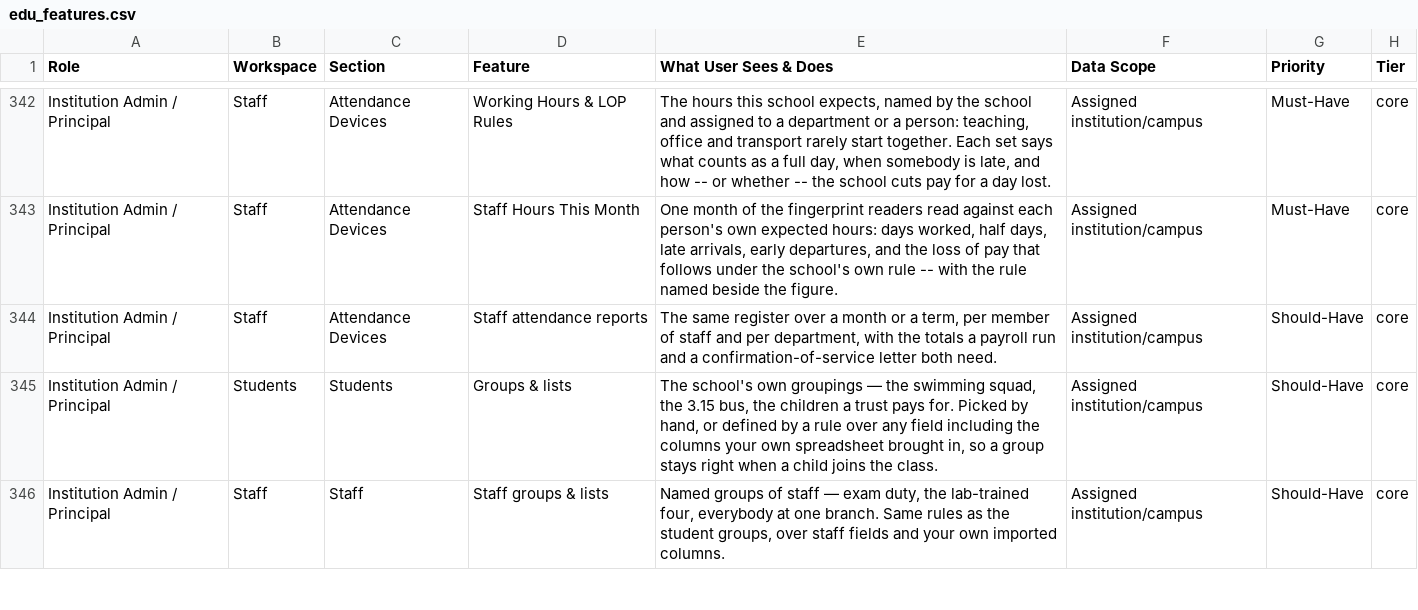
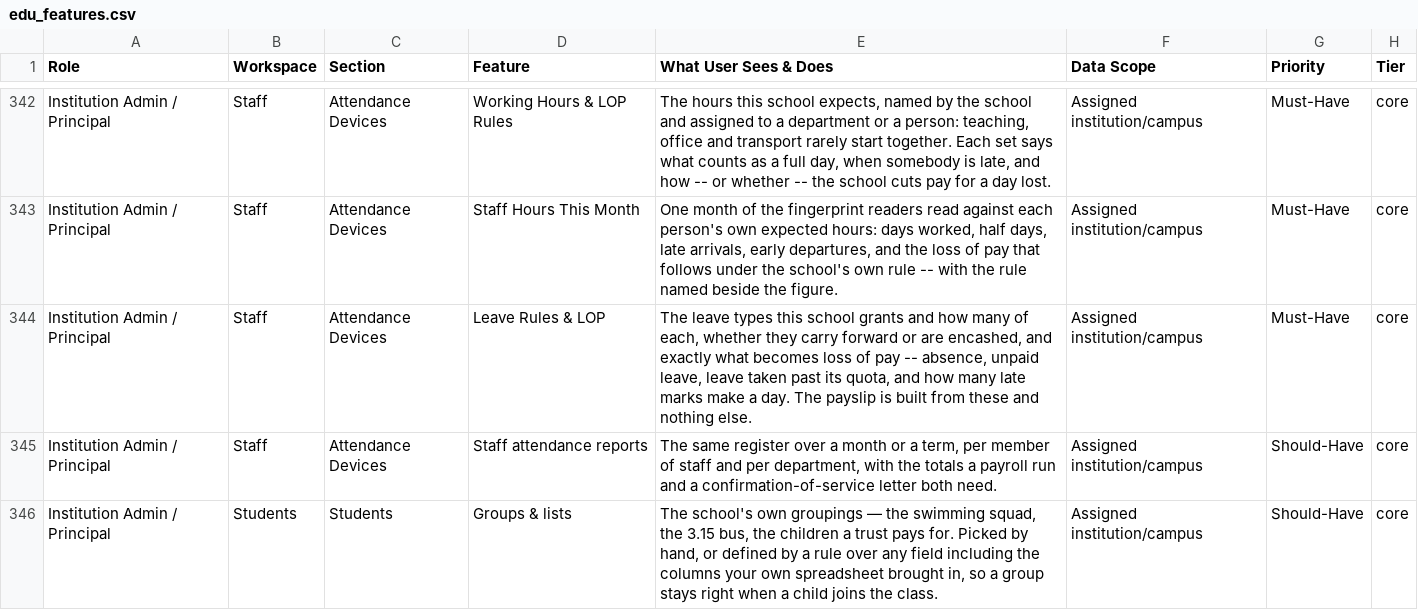
Before and after one commit to infovivencia2026-debug/temp_sch_erp-, a CSV file: docs/edu_features.csv, drawn as a sheet; only a part is shown, gaps mark what is left out; the shorter side is filled out with more unchanged rows; the diff names each change by its address in the sheet, - before the commit and + after, or states it on an @@ line.

```diff
--- a/docs/edu_features.csv
+++ b/docs/edu_features.csv
+row 344: Institution Admin / Principal | Staff | Attendance Devices | Leave Rules & LOP | The leave types this school grants and how many of each, whether they carry forward or are encashed, and exactly what becomes loss of pay -- absence, unpaid leave, leave taken past its quota, and how many late marks make a day. The payslip is built from these and nothing else. | Assigned institution/campus | Must-Have | core
```
Also changed, not shown: 6 other files.
